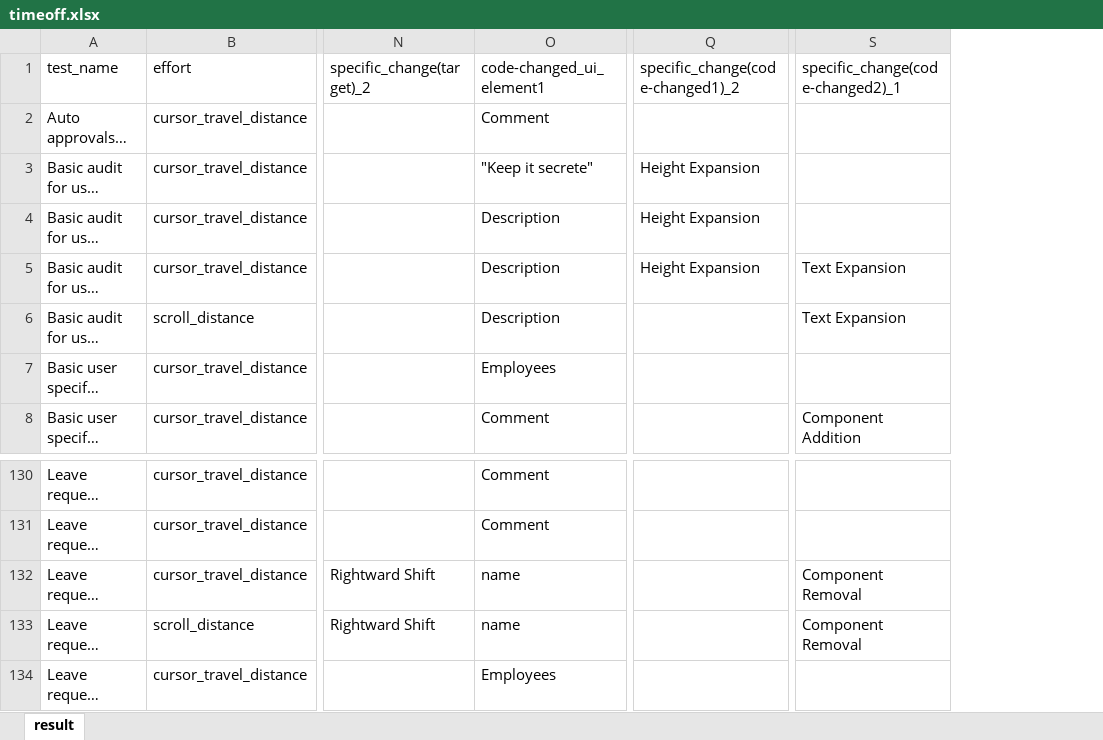
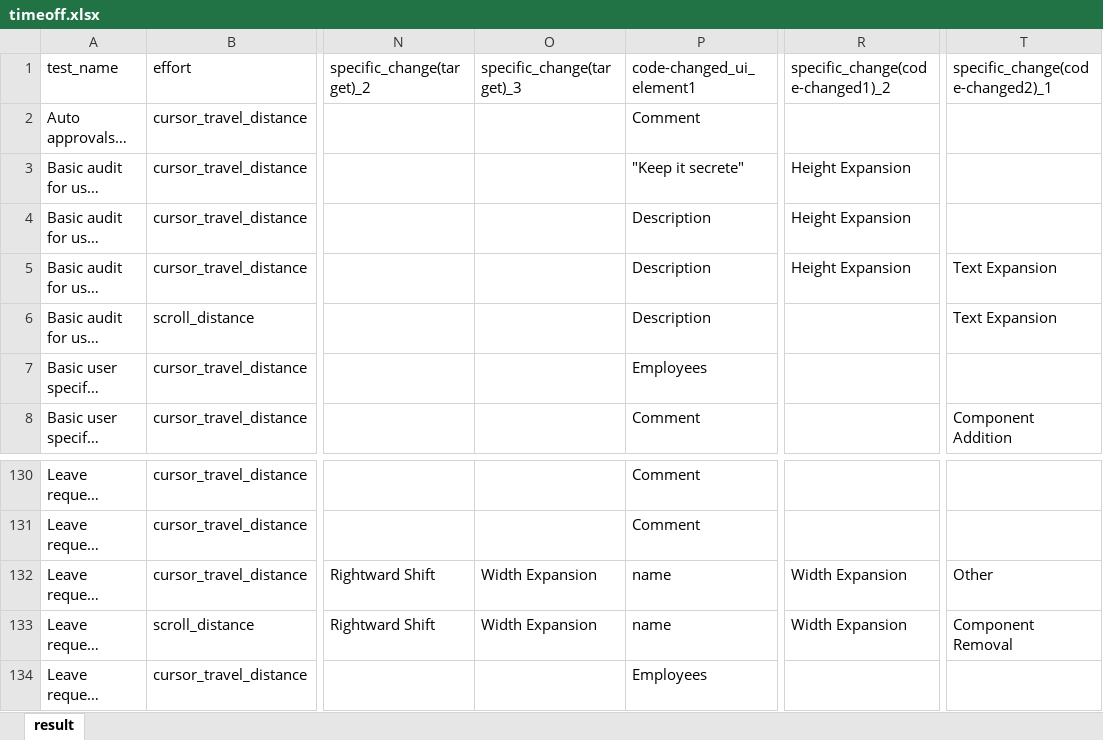
Before and after one commit to 21t2135dMakinoYuki/ESEM, an Excel workbook: Data/Timeoff/timeoff.xlsx, sheet result, drawn as a sheet; only a part is shown, gaps mark what is left out; long unchanged cells end in …; values as stored, in another font and other column widths than the file's, no borders; table styles not drawn; addresses are those after the commit; the diff names each change by its address in the sheet, - before the commit and + after, or states it on an @@ line.

Commit message:
change timeoff

```diff
--- a/Data/Timeoff/timeoff.xlsx (sheet result)
+++ b/Data/Timeoff/timeoff.xlsx (sheet result)
+column O (specific_change(target)_3), rows 132-133: Width Expansion | Width Expansion
-R132:R133 (specific_change(code-changed1)_2): (empty)
+R132:R133 (specific_change(code-changed1)_2): Width Expansion
-T132 (specific_change(code-changed2)_1): Component Removal
+T132 (specific_change(code-changed2)_1): Other
```
